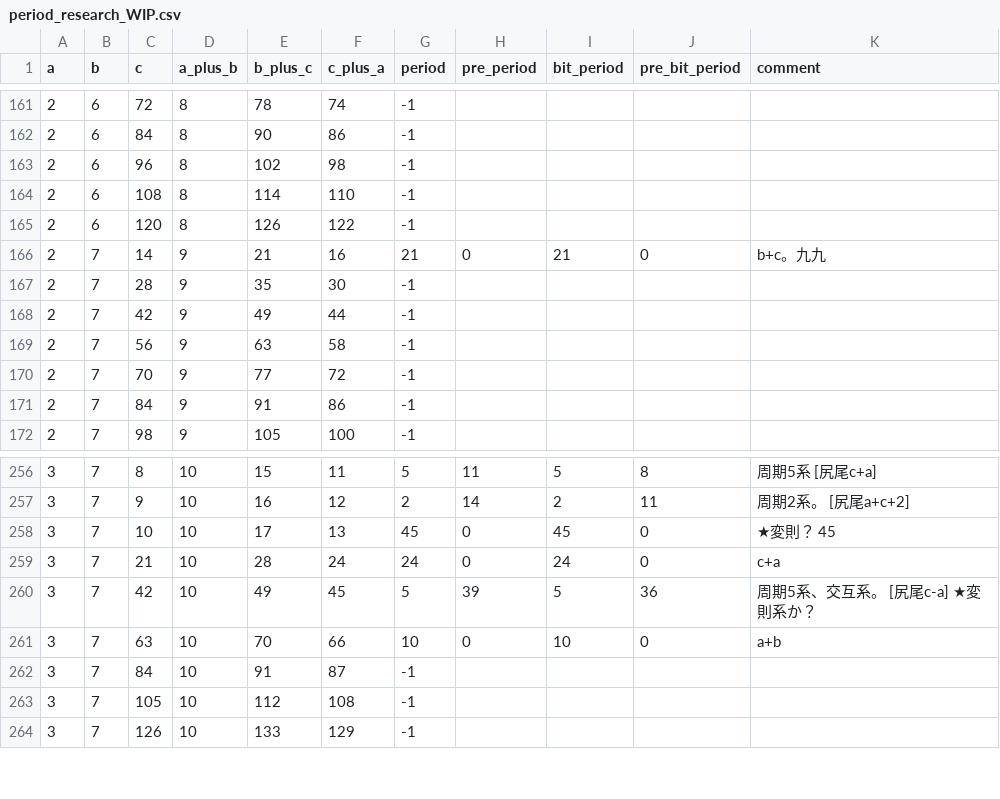
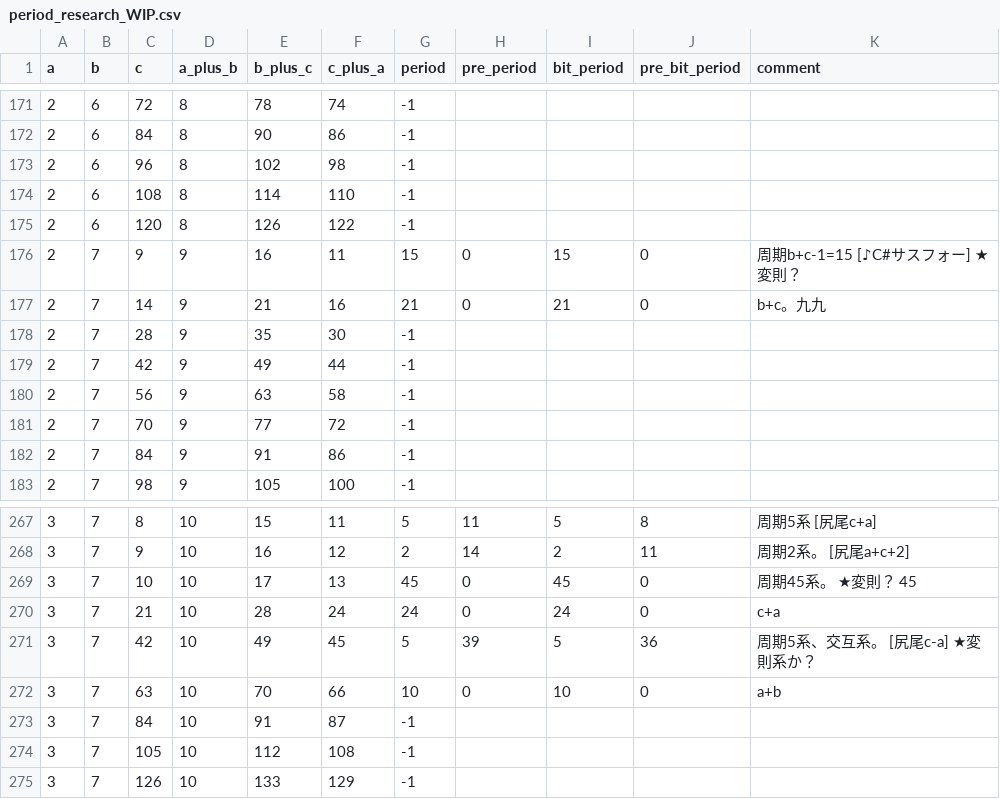
Before and after one commit to muzudho/O31game, a CSV file: me/blog/period_research_WIP.csv, drawn as a sheet; only a part is shown, gaps mark what is left out; the diff covers the shown part only.

```diff
--- a/me/blog/period_research_WIP.csv
+++ b/me/blog/period_research_WIP.csv
@@ -165,2 +175,3 @@ a,b,c,a_plus_b,b_plus_c,c_plus_a,period,pre_period,bit_period,pre_bit_period,com
 2,6,120,8,126,122,-1
+2,7,9,9,16,11,15,0,15,0,"周期b+c-1=15 [♪C#サスフォー] ★変則？"
 2,7,14,9,21,16,21,0,21,0,"b+c。九九"
@@ -257,3 +268,3 @@ a,b,c,a_plus_b,b_plus_c,c_plus_a,period,pre_period,bit_period,pre_bit_period,com
 3,7,9,10,16,12,2,14,2,11,"周期2系。 [尻尾a+c+2]"
-3,7,10,10,17,13,45,0,45,0,"★変則？ 45"
+3,7,10,10,17,13,45,0,45,0,"周期45系。 ★変則？ 45"
 3,7,21,10,28,24,24,0,24,0,"c+a"
```
Also changed, not shown: 10 added rows and 1 edited cell elsewhere in this file, 7 other files.
